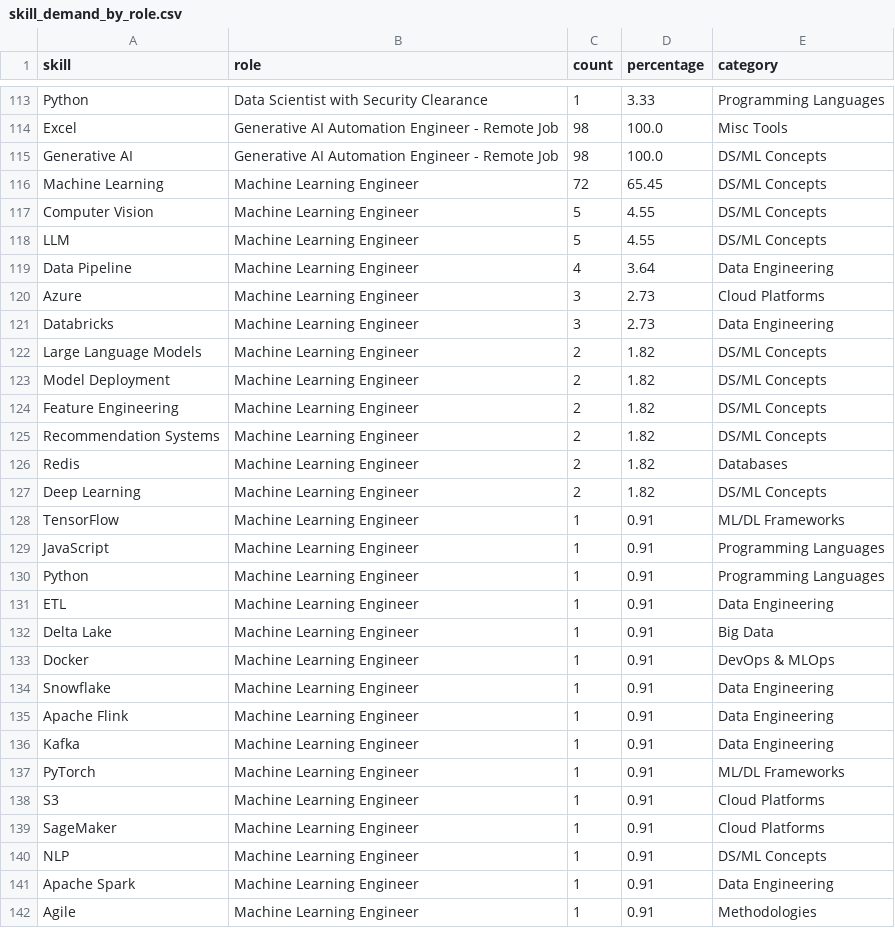
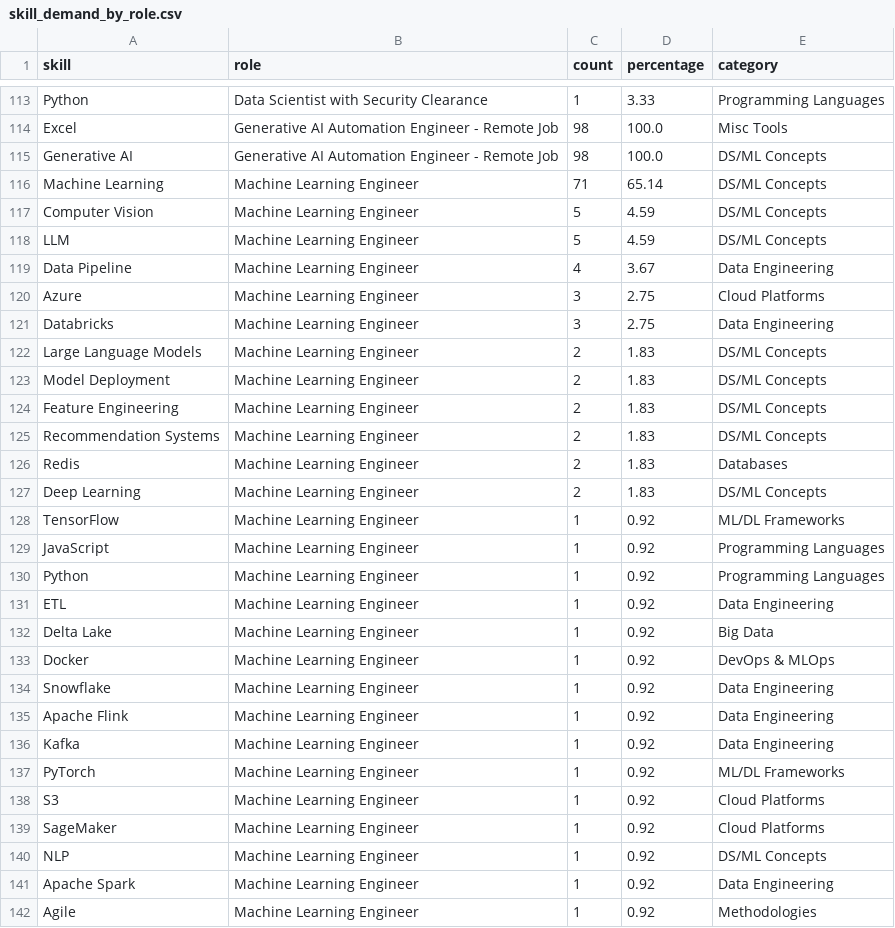
Before and after one commit to kamrankausher/tech-job-market-analyzer, a CSV file: artifacts/skill_demand_by_role.csv, drawn as a sheet; only a part is shown, gaps mark what is left out; the diff covers the shown part only.

```diff
--- a/artifacts/skill_demand_by_role.csv
+++ b/artifacts/skill_demand_by_role.csv
@@ -115,28 +115,28 @@ Excel,Generative AI Automation Engineer - Remote Job,98,100.0,Misc Tools
 Generative AI,Generative AI Automation Engineer - Remote Job,98,100.0,DS/ML Concepts
-Machine Learning,Machine Learning Engineer,72,65.45,DS/ML Concepts
-Computer Vision,Machine Learning Engineer,5,4.55,DS/ML Concepts
-LLM,Machine Learning Engineer,5,4.55,DS/ML Concepts
-Data Pipeline,Machine Learning Engineer,4,3.64,Data Engineering
-Azure,Machine Learning Engineer,3,2.73,Cloud Platforms
-Databricks,Machine Learning Engineer,3,2.73,Data Engineering
-Large Language Models,Machine Learning Engineer,2,1.82,DS/ML Concepts
-Model Deployment,Machine Learning Engineer,2,1.82,DS/ML Concepts
-Feature Engineering,Machine Learning Engineer,2,1.82,DS/ML Concepts
-Recommendation Systems,Machine Learning Engineer,2,1.82,DS/ML Concepts
-Redis,Machine Learning Engineer,2,1.82,Databases
-Deep Learning,Machine Learning Engineer,2,1.82,DS/ML Concepts
-TensorFlow,Machine Learning Engineer,1,0.91,ML/DL Frameworks
-JavaScript,Machine Learning Engineer,1,0.91,Programming Languages
-Python,Machine Learning Engineer,1,0.91,Programming Languages
-ETL,Machine Learning Engineer,1,0.91,Data Engineering
-Delta Lake,Machine Learning Engineer,1,0.91,Big Data
-Docker,Machine Learning Engineer,1,0.91,DevOps & MLOps
-Snowflake,Machine Learning Engineer,1,0.91,Data Engineering
-Apache Flink,Machine Learning Engineer,1,0.91,Data Engineering
-Kafka,Machine Learning Engineer,1,0.91,Data Engineering
-PyTorch,Machine Learning Engineer,1,0.91,ML/DL Frameworks
-S3,Machine Learning Engineer,1,0.91,Cloud Platforms
-SageMaker,Machine Learning Engineer,1,0.91,Cloud Platforms
-NLP,Machine Learning Engineer,1,0.91,DS/ML Concepts
-Apache Spark,Machine Learning Engineer,1,0.91,Data Engineering
-Agile,Machine Learning Engineer,1,0.91,Methodologies
+Machine Learning,Machine Learning Engineer,71,65.14,DS/ML Concepts
+Computer Vision,Machine Learning Engineer,5,4.59,DS/ML Concepts
+LLM,Machine Learning Engineer,5,4.59,DS/ML Concepts
+Data Pipeline,Machine Learning Engineer,4,3.67,Data Engineering
+Azure,Machine Learning Engineer,3,2.75,Cloud Platforms
+Databricks,Machine Learning Engineer,3,2.75,Data Engineering
+Large Language Models,Machine Learning Engineer,2,1.83,DS/ML Concepts
+Model Deployment,Machine Learning Engineer,2,1.83,DS/ML Concepts
+Feature Engineering,Machine Learning Engineer,2,1.83,DS/ML Concepts
+Recommendation Systems,Machine Learning Engineer,2,1.83,DS/ML Concepts
+Redis,Machine Learning Engineer,2,1.83,Databases
+Deep Learning,Machine Learning Engineer,2,1.83,DS/ML Concepts
+TensorFlow,Machine Learning Engineer,1,0.92,ML/DL Frameworks
+JavaScript,Machine Learning Engineer,1,0.92,Programming Languages
+Python,Machine Learning Engineer,1,0.92,Programming Languages
+ETL,Machine Learning Engineer,1,0.92,Data Engineering
+Delta Lake,Machine Learning Engineer,1,0.92,Big Data
+Docker,Machine Learning Engineer,1,0.92,DevOps & MLOps
+Snowflake,Machine Learning Engineer,1,0.92,Data Engineering
+Apache Flink,Machine Learning Engineer,1,0.92,Data Engineering
+Kafka,Machine Learning Engineer,1,0.92,Data Engineering
+PyTorch,Machine Learning Engineer,1,0.92,ML/DL Frameworks
+S3,Machine Learning Engineer,1,0.92,Cloud Platforms
+SageMaker,Machine Learning Engineer,1,0.92,Cloud Platforms
+NLP,Machine Learning Engineer,1,0.92,DS/ML Concepts
+Apache Spark,Machine Learning Engineer,1,0.92,Data Engineering
+Agile,Machine Learning Engineer,1,0.92,Methodologies
```
Also changed, not shown: 1 added row, 1 removed row and 44 edited cells elsewhere in this file, artifacts/feature_importance.csv, artifacts/skill_demand.csv, 20 other files.
